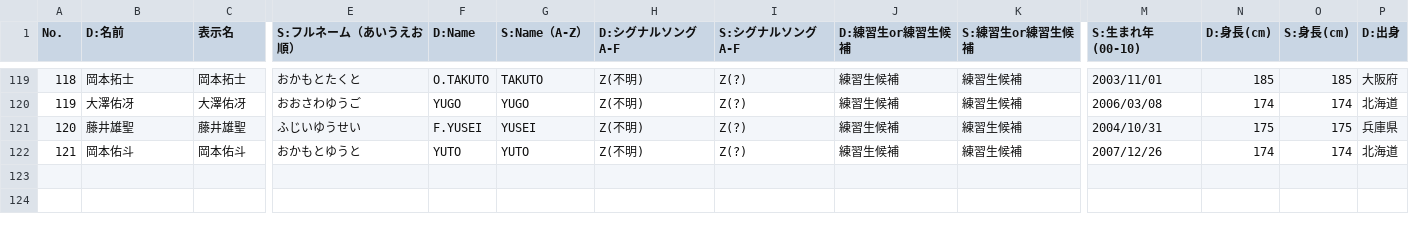
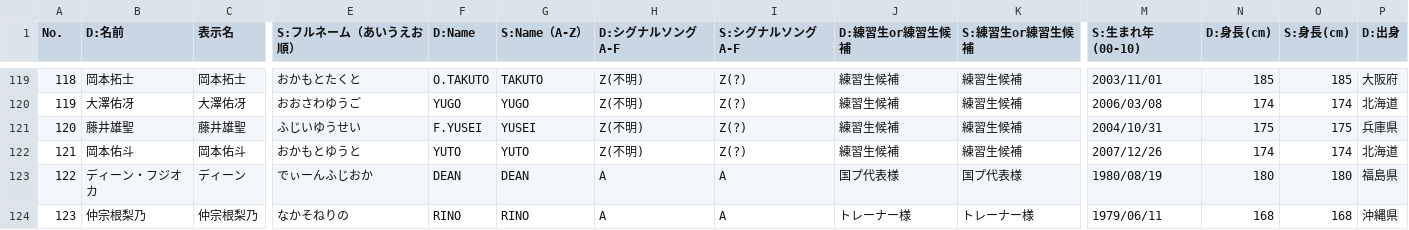
Before and after one commit to pickmeup-s/produce101-shinsekai-pick, a CSV file: data/master.csv, drawn as a sheet; only a part is shown, gaps mark what is left out; rows hold the shown columns only; the diff names each change by its address in the sheet, - before the commit and + after, or states it on an @@ line.

Commit message:
Update master.csv

```diff
--- a/data/master.csv
+++ b/data/master.csv
+row 123: 122 | ディーン・フジオカ | ディーン | でぃーんふじおか | DEAN | DEAN | A | A | 国プ代表様 | 国プ代表様 | 1980/08/19 | 180 | 180 | 福島県
+row 124: 123 | 仲宗根梨乃 | 仲宗根梨乃 | なかそねりの | RINO | RINO | A | A | トレーナー様 | トレーナー様 | 1979/06/11 | 168 | 168 | 沖縄県
```
